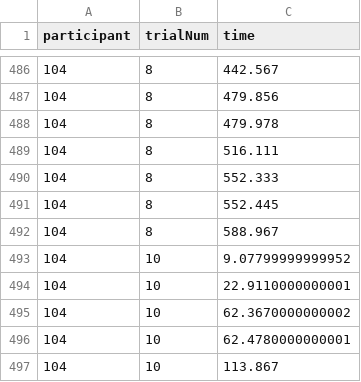
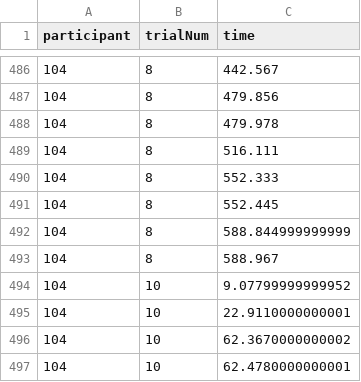
Before and after one commit to Avdbergnmf/R-Analysis-BallOnPlate-Experiment, a CSV file: runtime/data_extra/false_heelstrikes_param.csv, drawn as a sheet; only a part is shown, gaps mark what is left out; the shorter side is filled out with more unchanged rows; the diff covers the shown part only.

```diff
--- a/runtime/data_extra/false_heelstrikes_param.csv
+++ b/runtime/data_extra/false_heelstrikes_param.csv
@@ -491,2 +491,3 @@
 "104",8,552.445
+"104",8,588.844999999999
 "104",8,588.967
```
Also changed, not shown: 24 added rows and 1 removed row elsewhere in this file, 1 other file.
